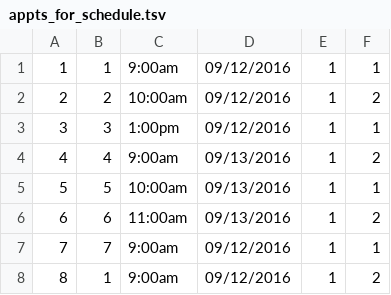
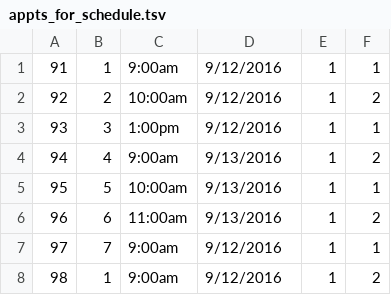
Before and after one commit to Rubamhassan/Appointment-App, a TSV file: seed_data/appts_for_schedule.tsv, drawn as a sheet.

```diff
--- a/seed_data/appts_for_schedule.tsv
+++ b/seed_data/appts_for_schedule.tsv
@@ -1,8 +1,8 @@
-1	1	"9:00am"	"09/12/2016"	1	1
-2	2	"10:00am"	"09/12/2016"	1	2
-3	3	"1:00pm"	"09/12/2016"	1	1
-4	4	"9:00am"	"09/13/2016"	1	2
-5	5	"10:00am"	"09/13/2016"	1	1
-6	6	"11:00am"	"09/13/2016"	1	2
-7	7	"9:00am"	"09/12/2016"	1	1
-8	1	"9:00am"	"09/12/2016"	1	2
+91	1	9:00am	9/12/2016	1	1
+92	2	10:00am	9/12/2016	1	2
+93	3	1:00pm	9/12/2016	1	1
+94	4	9:00am	9/13/2016	1	2
+95	5	10:00am	9/13/2016	1	1
+96	6	11:00am	9/13/2016	1	2
+97	7	9:00am	9/12/2016	1	1
+98	1	9:00am	9/12/2016	1	2
```
Also changed, not shown: 21 other files.
